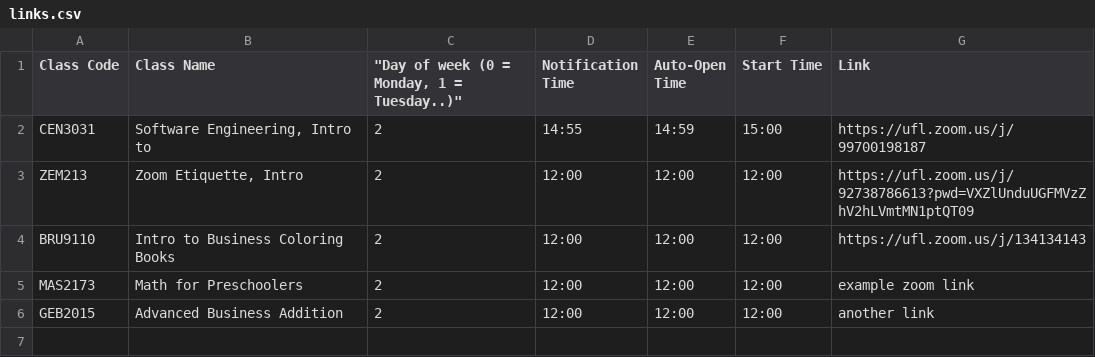
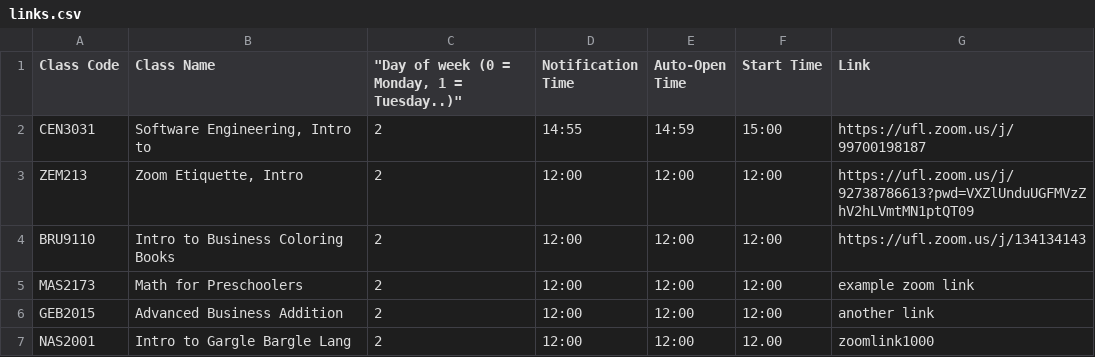
Before and after one commit to Guh-Feng/Zoom-Wrangler, a CSV file: ui/links.csv, drawn as a sheet; the diff names each change by its address in the sheet, - before the commit and + after, or states it on an @@ line.

Commit message:
Implemented Buttons in UI
Open, Add link, and Delete buttons implemented; reflects in the CSV as well-links.csv for now.

```diff
--- a/ui/links.csv
+++ b/ui/links.csv
+row 7: NAS2001 | Intro to Gargle Bargle Lang | 2 | 12:00 | 12:00 | 12.00 | zoomlink1000
```
Also changed, not shown: 2 other files.
